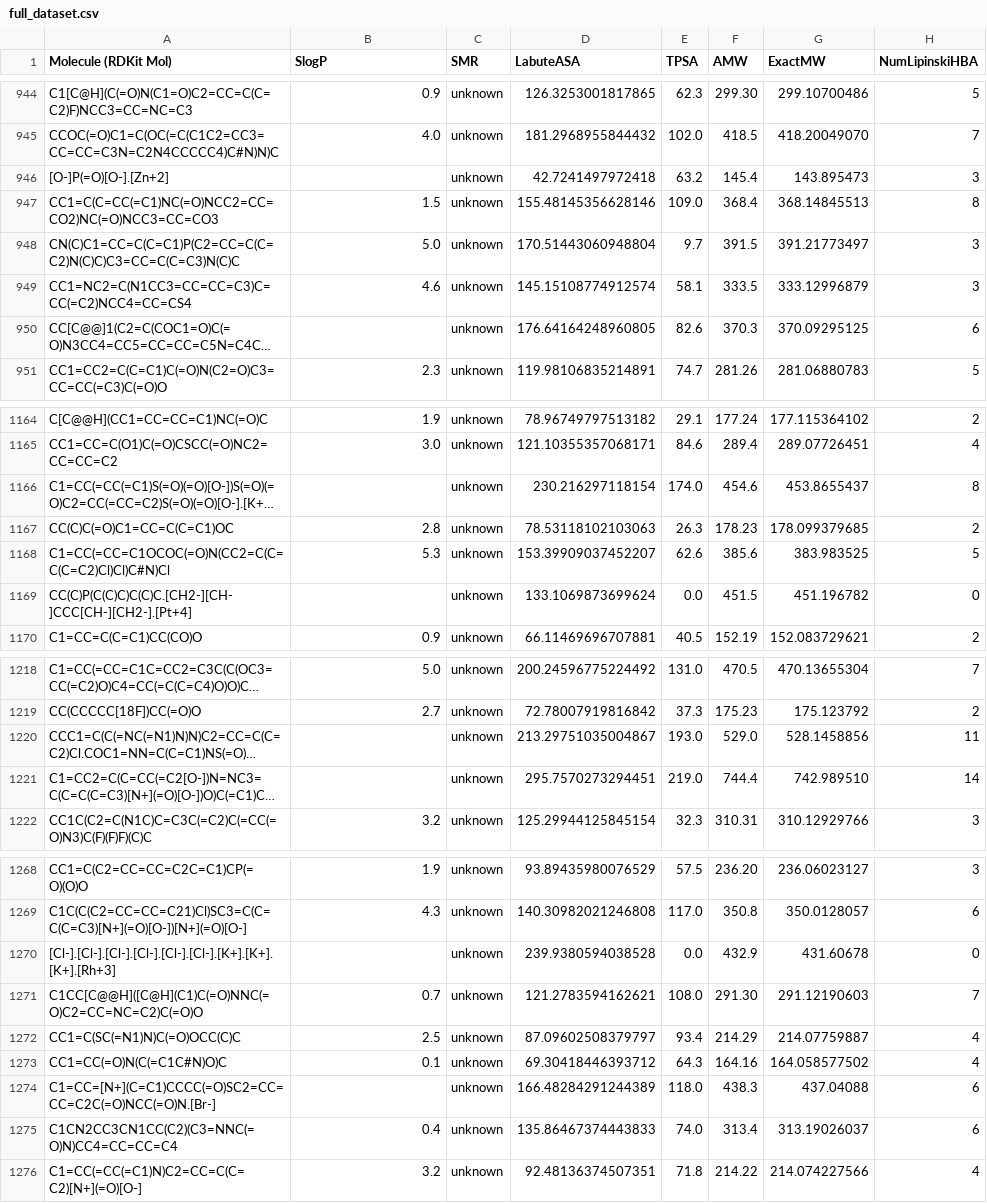
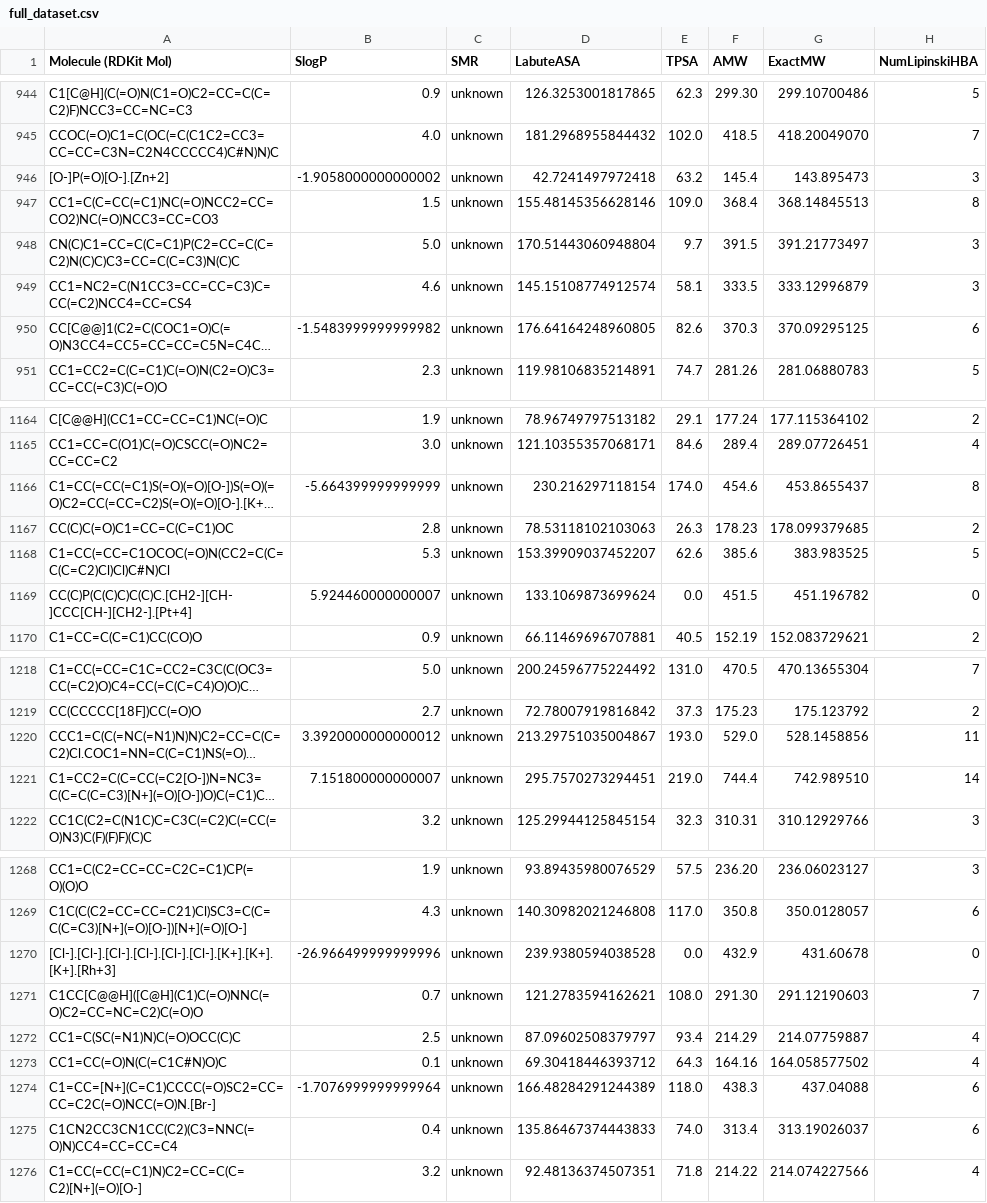
Before and after one commit to AnastasiaRes/Chem_AI, a CSV file: full_dataset.csv, drawn as a sheet; only a part is shown, gaps mark what is left out; long unchanged cells end in …; the diff covers the shown part only; the diff names each change by its address in the sheet, - before the commit and + after, or states it on an @@ line.

Commit message:
Fixed missing SlogP values

```diff
--- a/full_dataset.csv
+++ b/full_dataset.csv
-B946 (SlogP): (empty)
+B946 (SlogP): -1.9058000000000002
-B950 (SlogP): (empty)
+B950 (SlogP): -1.5483999999999982
-B1166 (SlogP): (empty)
+B1166 (SlogP): -5.664399999999999
-B1169 (SlogP): (empty)
+B1169 (SlogP): 5.924460000000007
-B1220 (SlogP): (empty)
+B1220 (SlogP): 3.3920000000000012
-B1221 (SlogP): (empty)
+B1221 (SlogP): 7.151800000000007
-B1270 (SlogP): (empty)
+B1270 (SlogP): -26.966499999999996
-B1274 (SlogP): (empty)
+B1274 (SlogP): -1.7076999999999964
```
Also changed, not shown: 42 edited cells elsewhere in this file.
